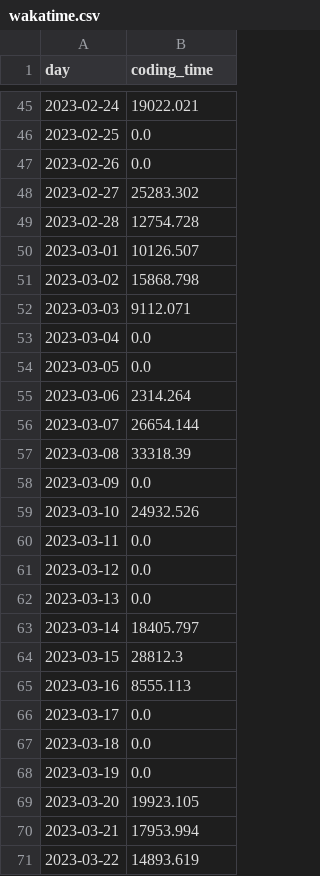
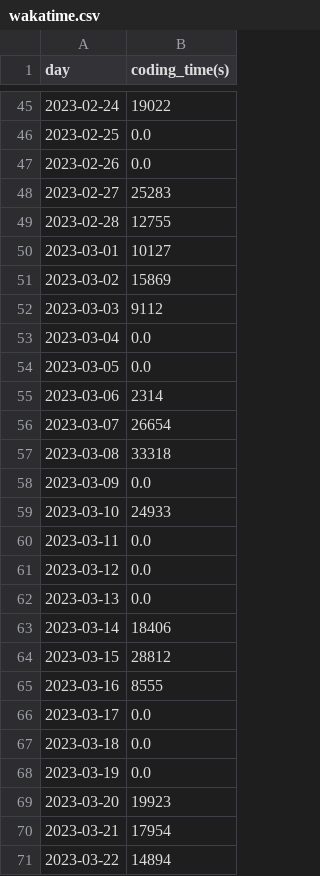
Before and after one commit to chensoul/chensoul, a CSV file: data/wakatime.csv, drawn as a sheet; only a part is shown, gaps mark what is left out; the diff covers the shown part only.

```diff
--- a/data/wakatime.csv
+++ b/data/wakatime.csv
@@ -1 +1 @@
-day,coding_time
+day,coding_time(s)
@@ -45,16 +45,16 @@ day,coding_time
-2023-02-24,19022.021
+2023-02-24,19022
 2023-02-25,0.0
 2023-02-26,0.0
-2023-02-27,25283.302
-2023-02-28,12754.728
-2023-03-01,10126.507
-2023-03-02,15868.798
-2023-03-03,9112.071
+2023-02-27,25283
+2023-02-28,12755
+2023-03-01,10127
+2023-03-02,15869
+2023-03-03,9112
 2023-03-04,0.0
 2023-03-05,0.0
-2023-03-06,2314.264
-2023-03-07,26654.144
-2023-03-08,33318.39
+2023-03-06,2314
+2023-03-07,26654
+2023-03-08,33318
 2023-03-09,0.0
-2023-03-10,24932.526
+2023-03-10,24933
 2023-03-11,0.0
@@ -62,5 +62,5 @@ day,coding_time
 2023-03-13,0.0
-2023-03-14,18405.797
-2023-03-15,28812.3
-2023-03-16,8555.113
+2023-03-14,18406
+2023-03-15,28812
+2023-03-16,8555
 2023-03-17,0.0
@@ -68,4 +68,4 @@ day,coding_time
 2023-03-19,0.0
-2023-03-20,19923.105
-2023-03-21,17953.994
-2023-03-22,14893.619
+2023-03-20,19923
+2023-03-21,17954
+2023-03-22,14894
```
Also changed, not shown: 50 edited cells elsewhere in this file, 1 other file.
